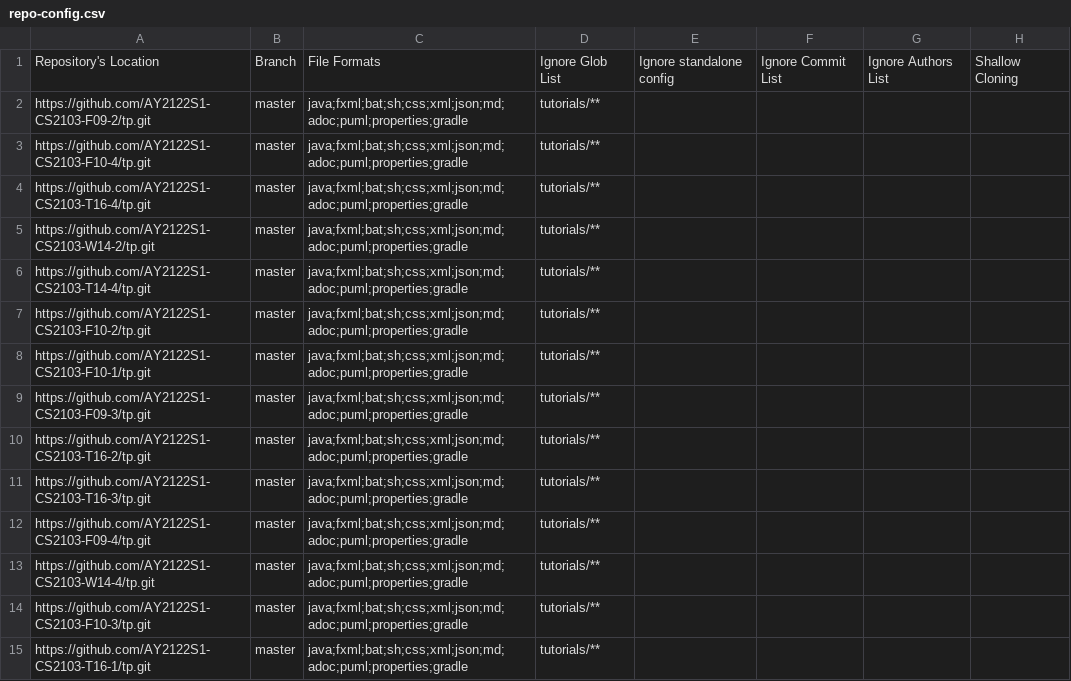
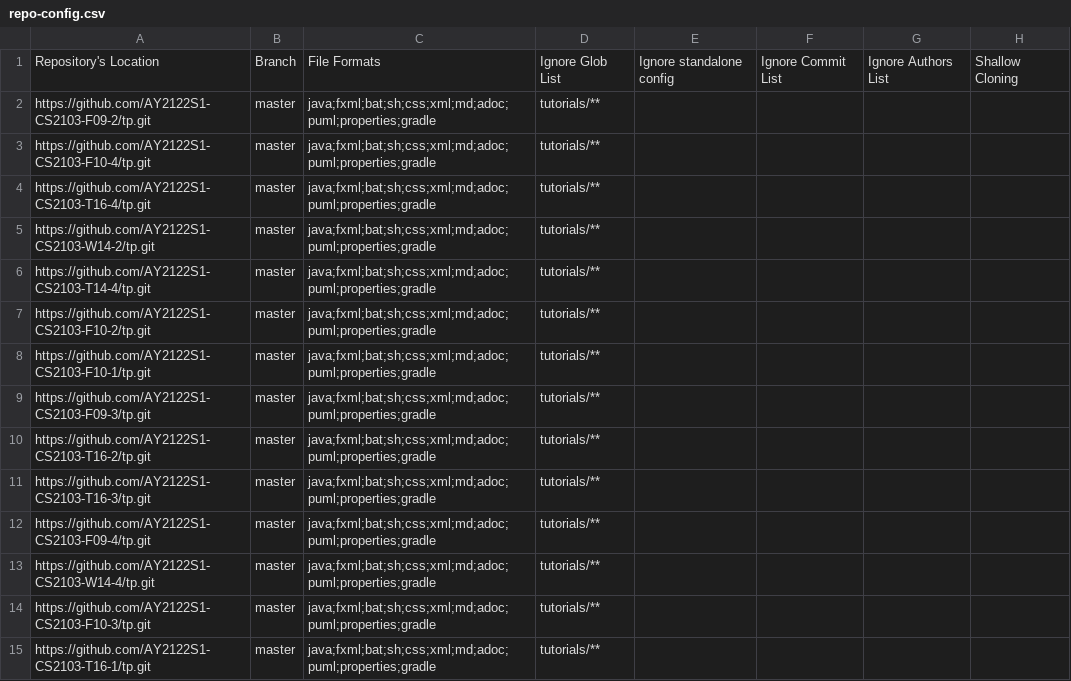
Before and after one commit to nus-cs2103-AY2122S1/tp-dashboard, a CSV file: configs/repo-config.csv, drawn as a sheet; only a part is shown; the diff covers the shown part only.

```diff
--- a/configs/repo-config.csv
+++ b/configs/repo-config.csv
@@ -1,15 +1,15 @@
 Repository's Location,Branch,File Formats,Ignore Glob List,Ignore standalone config,Ignore Commit List,Ignore Authors List,Shallow Cloning
-https://github.com/AY2122S1-CS2103-F09-2/tp.git,master,java;fxml;bat;sh;css;xml;json;md;adoc;puml;properties;gradle,tutorials/**,,,,
-https://github.com/AY2122S1-CS2103-F10-4/tp.git,master,java;fxml;bat;sh;css;xml;json;md;adoc;puml;properties;gradle,tutorials/**,,,,
-https://github.com/AY2122S1-CS2103-T16-4/tp.git,master,java;fxml;bat;sh;css;xml;json;md;adoc;puml;properties;gradle,tutorials/**,,,,
-https://github.com/AY2122S1-CS2103-W14-2/tp.git,master,java;fxml;bat;sh;css;xml;json;md;adoc;puml;properties;gradle,tutorials/**,,,,
-https://github.com/AY2122S1-CS2103-T14-4/tp.git,master,java;fxml;bat;sh;css;xml;json;md;adoc;puml;properties;gradle,tutorials/**,,,,
-https://github.com/AY2122S1-CS2103-F10-2/tp.git,master,java;fxml;bat;sh;css;xml;json;md;adoc;puml;properties;gradle,tutorials/**,,,,
-https://github.com/AY2122S1-CS2103-F10-1/tp.git,master,java;fxml;bat;sh;css;xml;json;md;adoc;puml;properties;gradle,tutorials/**,,,,
-https://github.com/AY2122S1-CS2103-F09-3/tp.git,master,java;fxml;bat;sh;css;xml;json;md;adoc;puml;properties;gradle,tutorials/**,,,,
-https://github.com/AY2122S1-CS2103-T16-2/tp.git,master,java;fxml;bat;sh;css;xml;json;md;adoc;puml;properties;gradle,tutorials/**,,,,
-https://github.com/AY2122S1-CS2103-T16-3/tp.git,master,java;fxml;bat;sh;css;xml;json;md;adoc;puml;properties;gradle,tutorials/**,,,,
-https://github.com/AY2122S1-CS2103-F09-4/tp.git,master,java;fxml;bat;sh;css;xml;json;md;adoc;puml;properties;gradle,tutorials/**,,,,
-https://github.com/AY2122S1-CS2103-W14-4/tp.git,master,java;fxml;bat;sh;css;xml;json;md;adoc;puml;properties;gradle,tutorials/**,,,,
-https://github.com/AY2122S1-CS2103-F10-3/tp.git,master,java;fxml;bat;sh;css;xml;json;md;adoc;puml;properties;gradle,tutorials/**,,,,
-https://github.com/AY2122S1-CS2103-T16-1/tp.git,master,java;fxml;bat;sh;css;xml;json;md;adoc;puml;properties;gradle,tutorials/**,,,,
+https://github.com/AY2122S1-CS2103-F09-2/tp.git,master,java;fxml;bat;sh;css;xml;md;adoc;puml;properties;gradle,tutorials/**,,,,
+https://github.com/AY2122S1-CS2103-F10-4/tp.git,master,java;fxml;bat;sh;css;xml;md;adoc;puml;properties;gradle,tutorials/**,,,,
+https://github.com/AY2122S1-CS2103-T16-4/tp.git,master,java;fxml;bat;sh;css;xml;md;adoc;puml;properties;gradle,tutorials/**,,,,
+https://github.com/AY2122S1-CS2103-W14-2/tp.git,master,java;fxml;bat;sh;css;xml;md;adoc;puml;properties;gradle,tutorials/**,,,,
+https://github.com/AY2122S1-CS2103-T14-4/tp.git,master,java;fxml;bat;sh;css;xml;md;adoc;puml;properties;gradle,tutorials/**,,,,
+https://github.com/AY2122S1-CS2103-F10-2/tp.git,master,java;fxml;bat;sh;css;xml;md;adoc;puml;properties;gradle,tutorials/**,,,,
+https://github.com/AY2122S1-CS2103-F10-1/tp.git,master,java;fxml;bat;sh;css;xml;md;adoc;puml;properties;gradle,tutorials/**,,,,
+https://github.com/AY2122S1-CS2103-F09-3/tp.git,master,java;fxml;bat;sh;css;xml;md;adoc;puml;properties;gradle,tutorials/**,,,,
+https://github.com/AY2122S1-CS2103-T16-2/tp.git,master,java;fxml;bat;sh;css;xml;md;adoc;puml;properties;gradle,tutorials/**,,,,
+https://github.com/AY2122S1-CS2103-T16-3/tp.git,master,java;fxml;bat;sh;css;xml;md;adoc;puml;properties;gradle,tutorials/**,,,,
+https://github.com/AY2122S1-CS2103-F09-4/tp.git,master,java;fxml;bat;sh;css;xml;md;adoc;puml;properties;gradle,tutorials/**,,,,
+https://github.com/AY2122S1-CS2103-W14-4/tp.git,master,java;fxml;bat;sh;css;xml;md;adoc;puml;properties;gradle,tutorials/**,,,,
+https://github.com/AY2122S1-CS2103-F10-3/tp.git,master,java;fxml;bat;sh;css;xml;md;adoc;puml;properties;gradle,tutorials/**,,,,
+https://github.com/AY2122S1-CS2103-T16-1/tp.git,master,java;fxml;bat;sh;css;xml;md;adoc;puml;properties;gradle,tutorials/**,,,,
```
Also changed, not shown: 78 edited cells elsewhere in this file.
